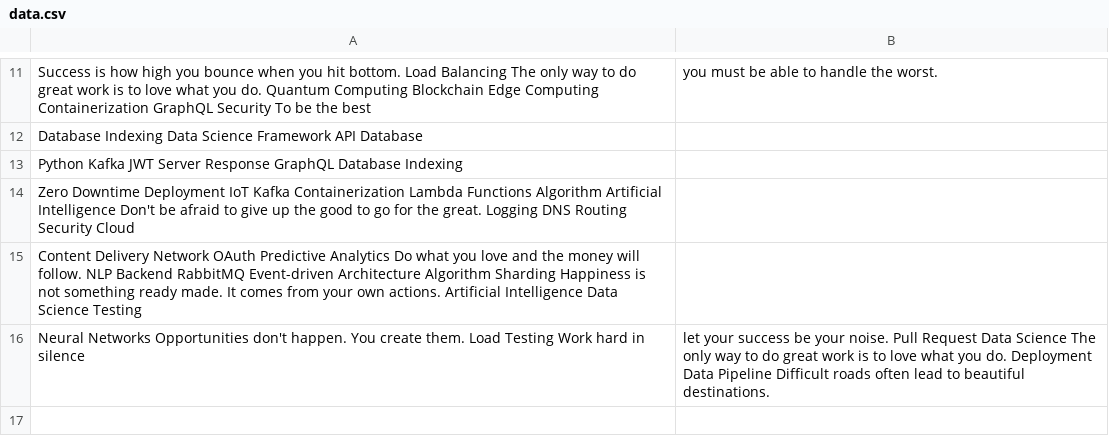
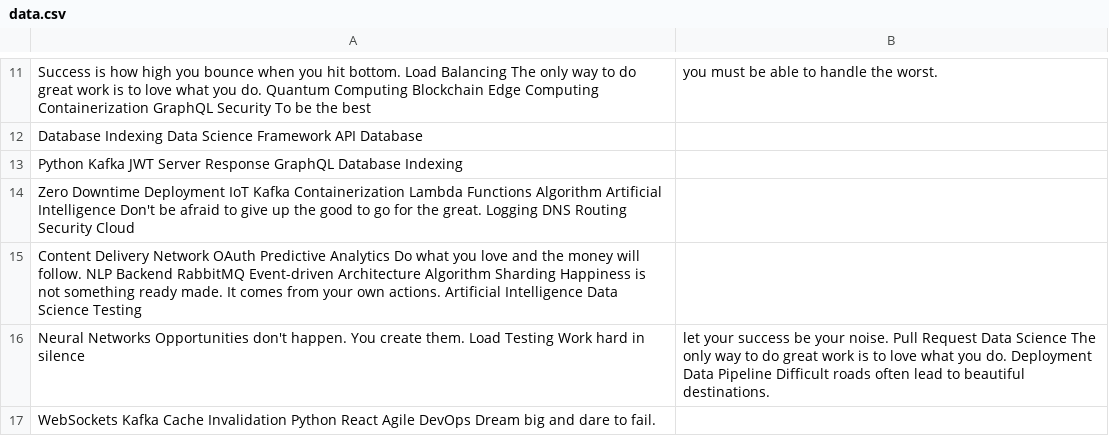
Before and after one commit to almsseason/upgraded-waddle, a CSV file: datasets/data.csv, drawn as a sheet; only a part is shown, gaps mark what is left out.

Commit message:
Updated datasets

```diff
--- a/datasets/data.csv
+++ b/datasets/data.csv
@@ -16 +16,2 @@ Content Delivery Network OAuth Predictive Analytics Do what you love and the mon
 Neural Networks Opportunities don't happen. You create them. Load Testing Work hard in silence, let your success be your noise. Pull Request Data Science The only way to do great work is to love what you do. Deployment Data Pipeline Difficult roads often lead to beautiful destinations.
+WebSockets Kafka Cache Invalidation Python React Agile DevOps Dream big and dare to fail.
```
Also changed, not shown: 3 other files.
